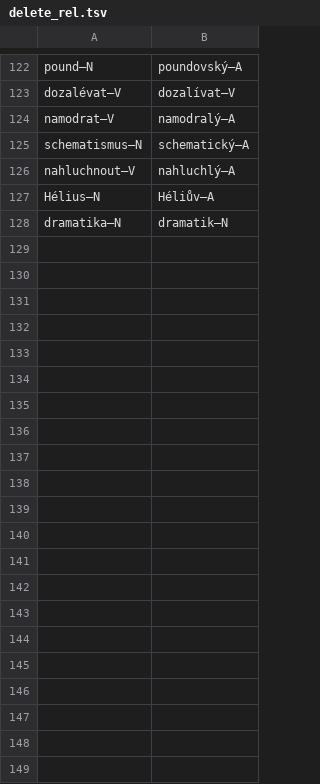
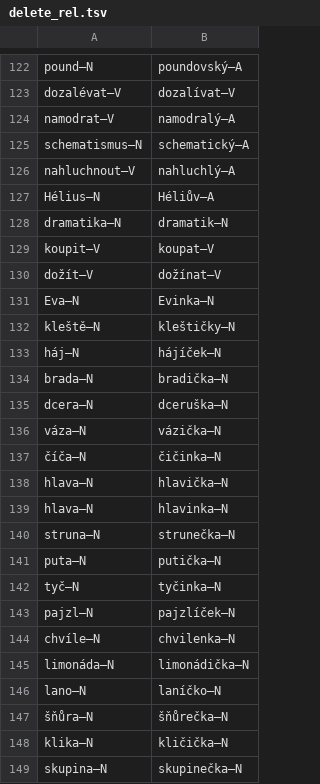
Before and after one commit to vidraj/derinet, a TSV file: tools/build/cs/1.6/delete_rel.tsv, drawn as a sheet; only a part is shown, gaps mark what is left out.

```diff
--- a/tools/build/cs/1.6/delete_rel.tsv
+++ b/tools/build/cs/1.6/delete_rel.tsv
@@ -128 +128,22 @@ Hélius–N	Héliův–A
 dramatika–N	dramatik–N
+koupit–V	koupat–V
+dožít–V	dožínat–V
+Eva–N	Evinka–N
+kleště–N	kleštičky–N
+háj–N	hájíček–N
+brada–N	bradička–N
+dcera–N	dceruška–N
+váza–N	vázička–N
+číča–N	čičinka–N
+hlava–N	hlavička–N
+hlava–N	hlavinka–N
+struna–N	strunečka–N
+puta–N	putička–N
+tyč–N	tyčinka–N
+pajzl–N	pajzlíček–N
+chvíle–N	chvilenka–N
+limonáda–N	limonádička–N
+lano–N	laníčko–N
+šňůra–N	šňůrečka–N
+klika–N	kličička–N
+skupina–N	skupinečka–N
```
Also changed, not shown: data/annotations/cs/2018_04_wiktionary/hand-annotated/der2001-3000.tsv, data/annotations/cs/2018_04_wiktionary/hand-annotated/more-der-0001-0500.tsv, 9 other files.
